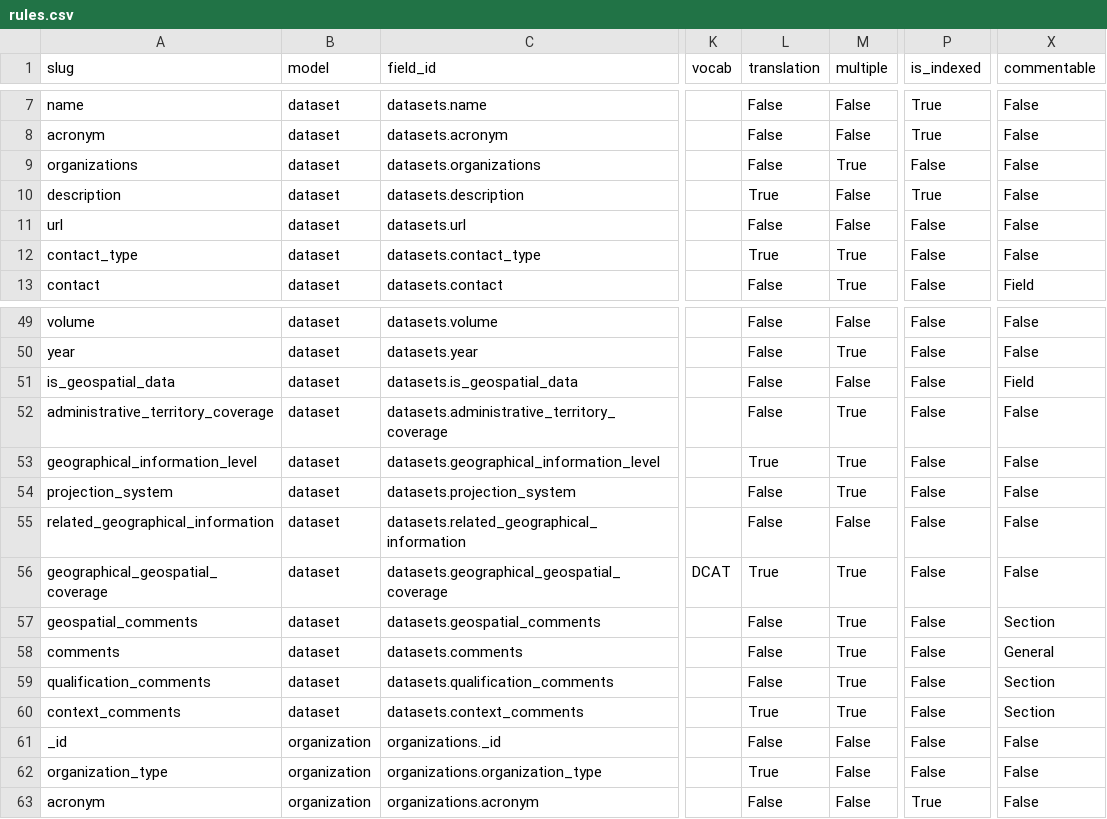
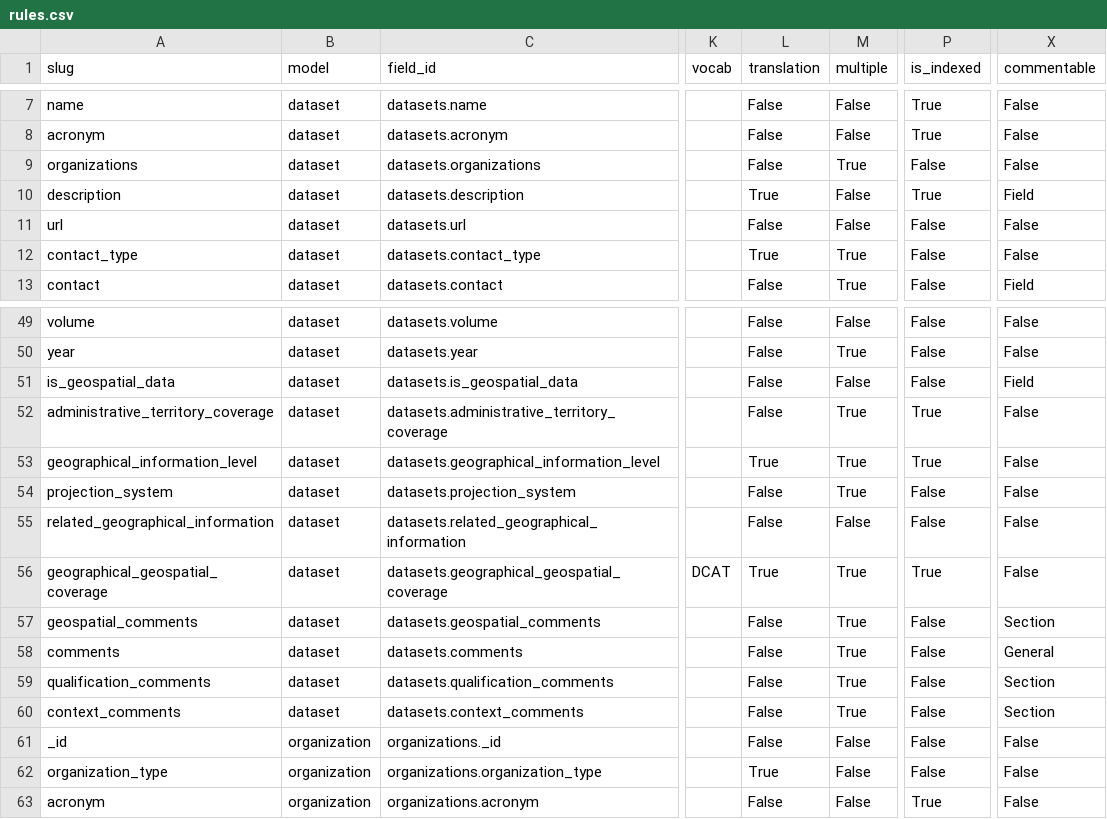
Before and after one commit to Charlydottin/gd4h, a CSV file: data/meta/rules.csv, drawn as a sheet; only a part is shown, gaps mark what is left out; the diff names each change by its address in the sheet, - before the commit and + after, or states it on an @@ line.

Commit message:
[DATA] extend indexed fields to make it available in search

```diff
--- a/data/meta/rules.csv
+++ b/data/meta/rules.csv
-X10 (commentable): False
+X10 (commentable): Field
-P52:P53 (is_indexed): False
+P52:P53 (is_indexed): True
-P56 (is_indexed): False
+P56 (is_indexed): True
-L60 (translation): True
+L60 (translation): False
```
